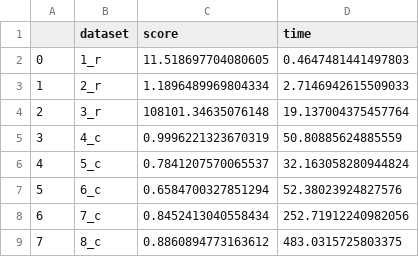
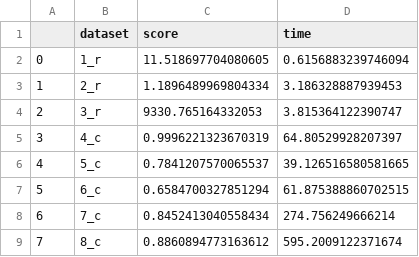
Before and after one commit to tyz910/sdsj2018, a CSV file: scores/scores.csv, drawn as a sheet.

```diff
--- a/scores/scores.csv
+++ b/scores/scores.csv
@@ -1,9 +1,9 @@
 ,dataset,score,time
-0,1_r,11.518697704080605,0.4647481441497803
-1,2_r,1.1896489969804334,2.7146942615509033
-2,3_r,108101.34635076148,19.137004375457764
-3,4_c,0.9996221323670319,50.80885624885559
-4,5_c,0.7841207570065537,32.163058280944824
-5,6_c,0.6584700327851294,52.38023924827576
-6,7_c,0.8452413040558434,252.71912240982056
-7,8_c,0.8860894773163612,483.0315725803375
+0,1_r,11.518697704080605,0.6156883239746094
+1,2_r,1.1896489969804334,3.186328887939453
+2,3_r,9330.765164332053,3.815364122390747
+3,4_c,0.9996221323670319,64.80529928207397
+4,5_c,0.7841207570065537,39.126516580581665
+5,6_c,0.6584700327851294,61.875388860702515
+6,7_c,0.8452413040558434,274.756249666214
+7,8_c,0.8860894773163612,595.2009122371674
```
Also changed, not shown: 5 other files.
